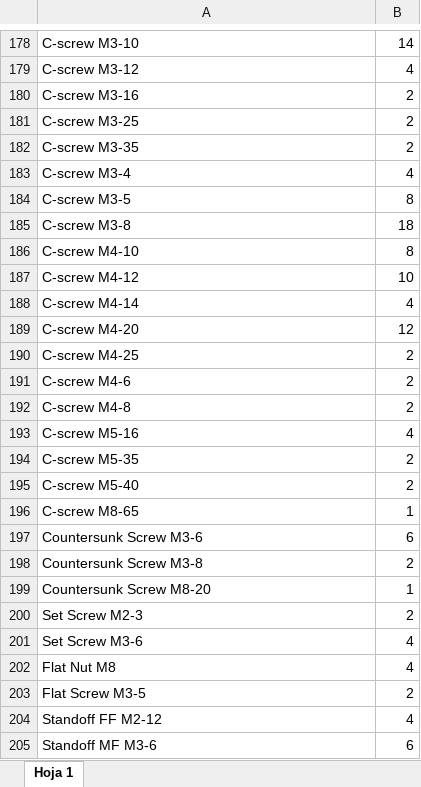
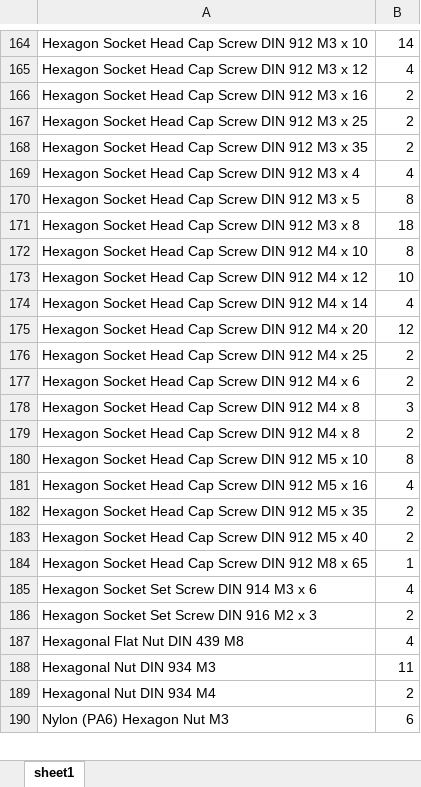
Before and after one commit to Open-Lab-Starter-Kit/OLSK-Small-3D-Printer, an Excel workbook: OLSK_Small_3D_Printer_V3-BOM.xlsx, sheet sheet1, drawn as a sheet; only a part is shown, gaps mark what is left out; values as stored, in another font and other column widths than the file's, no cell formats; charts and pictures not drawn; removed rows and columns are numbered as before the commit, all else as after; the diff covers the shown part only; the diff names each change by its address in the sheet, - before the commit and + after, or states it on an @@ line.

```diff
--- a/OLSK_Small_3D_Printer_V3-BOM.xlsx (sheet sheet1)
+++ b/OLSK_Small_3D_Printer_V3-BOM.xlsx (sheet sheet1)
-sheet tab: Hoja 1
+sheet tab: sheet1
-A164: C-screw M3-10
+A164: Hexagon Socket Head Cap Screw DIN 912 M3 x 10
-A165: C-screw M3-12
+A165: Hexagon Socket Head Cap Screw DIN 912 M3 x 12
-A166: C-screw M3-16
+A166: Hexagon Socket Head Cap Screw DIN 912 M3 x 16
-A167: C-screw M3-25
+A167: Hexagon Socket Head Cap Screw DIN 912 M3 x 25
-A168: C-screw M3-35
+A168: Hexagon Socket Head Cap Screw DIN 912 M3 x 35
-A169: C-screw M3-4
+A169: Hexagon Socket Head Cap Screw DIN 912 M3 x 4
-A170: C-screw M3-5
+A170: Hexagon Socket Head Cap Screw DIN 912 M3 x 5
-A171: C-screw M3-8
+A171: Hexagon Socket Head Cap Screw DIN 912 M3 x 8
-A172: C-screw M4-10
+A172: Hexagon Socket Head Cap Screw DIN 912 M4 x 10
-A173: C-screw M4-12
+A173: Hexagon Socket Head Cap Screw DIN 912 M4 x 12
-A174: C-screw M4-14
+A174: Hexagon Socket Head Cap Screw DIN 912 M4 x 14
-A175: C-screw M4-20
+A175: Hexagon Socket Head Cap Screw DIN 912 M4 x 20
-A176: C-screw M4-25
+A176: Hexagon Socket Head Cap Screw DIN 912 M4 x 25
-A177: C-screw M4-6
+A177: Hexagon Socket Head Cap Screw DIN 912 M4 x 6
+row 178: Hexagon Socket Head Cap Screw DIN 912 M4 x 8 | 3
-A179: C-screw M4-8
+A179: Hexagon Socket Head Cap Screw DIN 912 M4 x 8
+row 180: Hexagon Socket Head Cap Screw DIN 912 M5 x 10 | 8
-A181: C-screw M5-16
+A181: Hexagon Socket Head Cap Screw DIN 912 M5 x 16
-A182: C-screw M5-35
+A182: Hexagon Socket Head Cap Screw DIN 912 M5 x 35
-row 195: C-screw M5-40 | 2
-row 196: C-screw M8-65 | 1
-row 197: Countersunk Screw M3-6 | 6
-A183: Countersunk Screw M3-8
+A183: Hexagon Socket Head Cap Screw DIN 912 M5 x 40
-A184: Countersunk Screw M8-20
+A184: Hexagon Socket Head Cap Screw DIN 912 M8 x 65
-row 200: Set Screw M2-3 | 2
-A185: Set Screw M3-6
+A185: Hexagon Socket Set Screw DIN 914 M3 x 6
+row 186: Hexagon Socket Set Screw DIN 916 M2 x 3 | 2
-A187: Flat Nut M8
+A187: Hexagonal Flat Nut DIN 439 M8
+row 188: Hexagonal Nut DIN 934 M3 | 11
-A189: Flat Screw M3-5
+A189: Hexagonal Nut DIN 934 M4
-row 204: Standoff FF M2-12 | 4
-A190: Standoff MF M3-6
+A190: Nylon (PA6) Hexagon Nut M3
```
Also changed, not shown: other rows of this sheet, cell formats, 8 other files.
